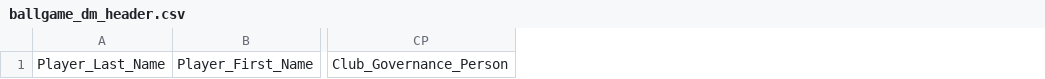
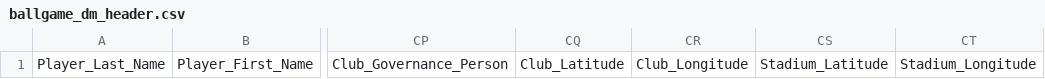
Before and after one commit to tonper19/ballgame, a CSV file: datamart/ballgame_dm_header.csv, drawn as a sheet; only a part is shown, gaps mark what is left out; the diff names each change by its address in the sheet, - before the commit and + after, or states it on an @@ line.

```diff
--- a/datamart/ballgame_dm_header.csv
+++ b/datamart/ballgame_dm_header.csv
+column CQ, row 1: Club_Latitude
+column CR, row 1: Club_Longitude
+column CS, row 1: Stadium_Latitude
+column CT, row 1: Stadium_Longitude
```
Also changed, not shown: data/csv/dim_category.csv, data/csv/dim_club.csv, 28 other files.
